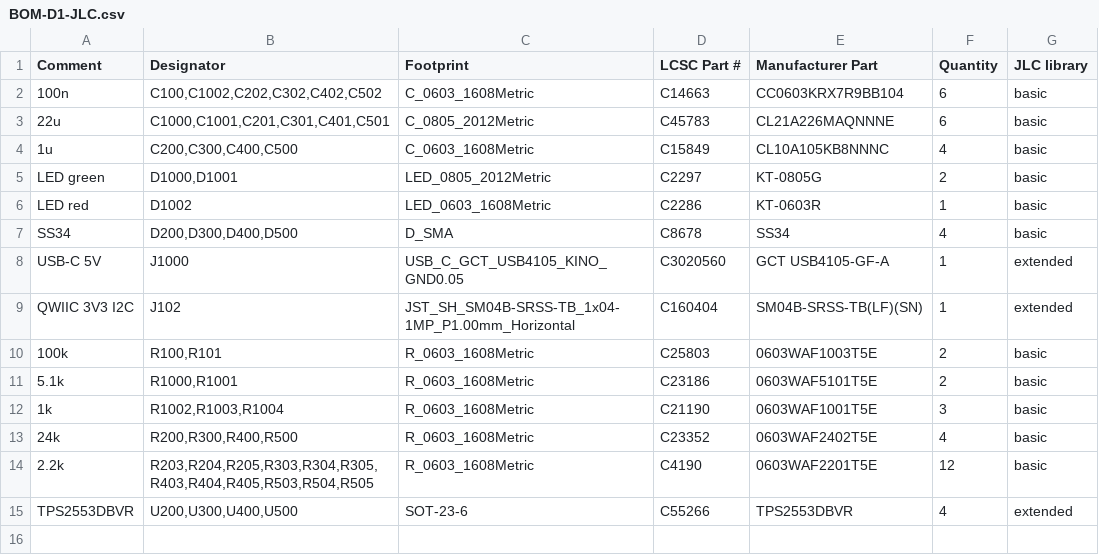
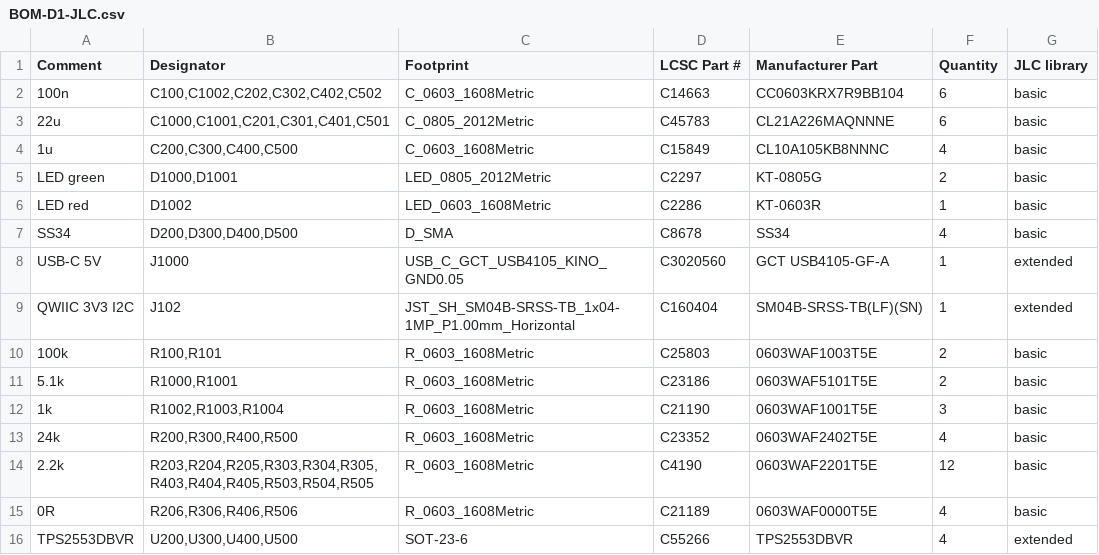
Before and after one commit to b5463/kino-d4, a CSV file: hardware/pcb/kino-d4-dev-carrier/outputs/fab-d1/BOM-D1-JLC.csv, drawn as a sheet.

```diff
--- a/hardware/pcb/kino-d4-dev-carrier/outputs/fab-d1/BOM-D1-JLC.csv
+++ b/hardware/pcb/kino-d4-dev-carrier/outputs/fab-d1/BOM-D1-JLC.csv
@@ -14,2 +14,3 @@ QWIIC 3V3 I2C,J102,JST_SH_SM04B-SRSS-TB_1x04-1MP_P1.00mm_Horizontal,C160404,SM04
 2.2k,"R203,R204,R205,R303,R304,R305,R403,R404,R405,R503,R504,R505",R_0603_1608Metric,C4190,0603WAF2201T5E,12,basic
+0R,"R206,R306,R406,R506",R_0603_1608Metric,C21189,0603WAF0000T5E,4,basic
 TPS2553DBVR,"U200,U300,U400,U500",SOT-23-6,C55266,TPS2553DBVR,4,extended
```
Also changed, not shown: hardware/pcb/kino-d4-dev-carrier/outputs/fab-d1/BOM-D1-HANDFIT.csv, hardware/pcb/kino-d4-dev-carrier/outputs/fab-d1/CPL-D1-JLC.csv, 34 other files.
